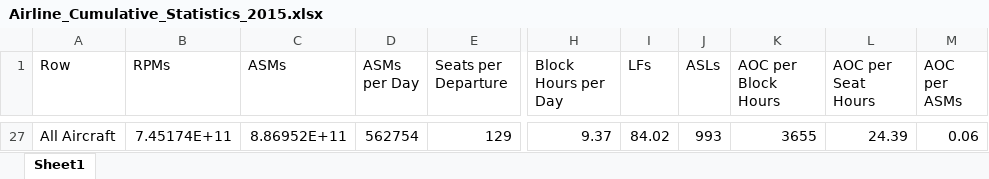
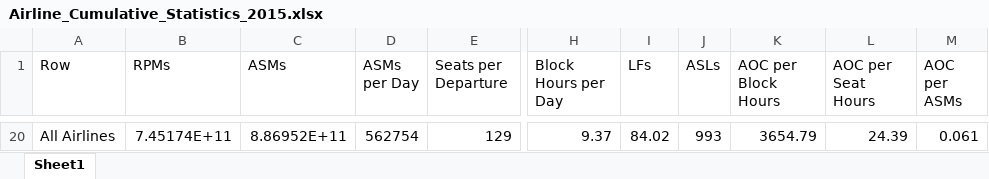
Before and after one commit to andyeske/Airline-Data-Analysis-Tools, an Excel workbook: Output Data Tables/APAT Outputs/Aggregated Tables/2015/Airline_Cumulative_Statistics_2015.xlsx, sheet Sheet1, drawn as a sheet; only a part is shown, gaps mark what is left out; values as stored, in another font and other column widths than the file's, no borders; addresses are those after the commit; the diff covers the shown part only; the diff names each change by its address in the sheet, - before the commit and + after, or states it on an @@ line.

```diff
--- a/Output Data Tables/APAT Outputs/Aggregated Tables/2015/Airline_Cumulative_Statistics_2015.xlsx (sheet Sheet1)
+++ b/Output Data Tables/APAT Outputs/Aggregated Tables/2015/Airline_Cumulative_Statistics_2015.xlsx (sheet Sheet1)
-A20 (Row): All Aircraft
+A20 (Row): All Airlines
-K20 (AOC per Block Hours): 3655
+K20 (AOC per Block Hours): 3654.79
-M20 (AOC per ASMs): 0.06
+M20 (AOC per ASMs): 0.061
```
Also changed, not shown: 18 added rows and 25 removed rows elsewhere in this sheet, Output Data Tables/APAT Outputs/Aggregated Tables/2015/A320_Airline_Cumulative_Statistics_2015.xlsx, Output Data Tables/APAT Outputs/Aggregated Tables/2015/Aircraft_Cumulative_Statistics_2015.xlsx, 1 other file.
